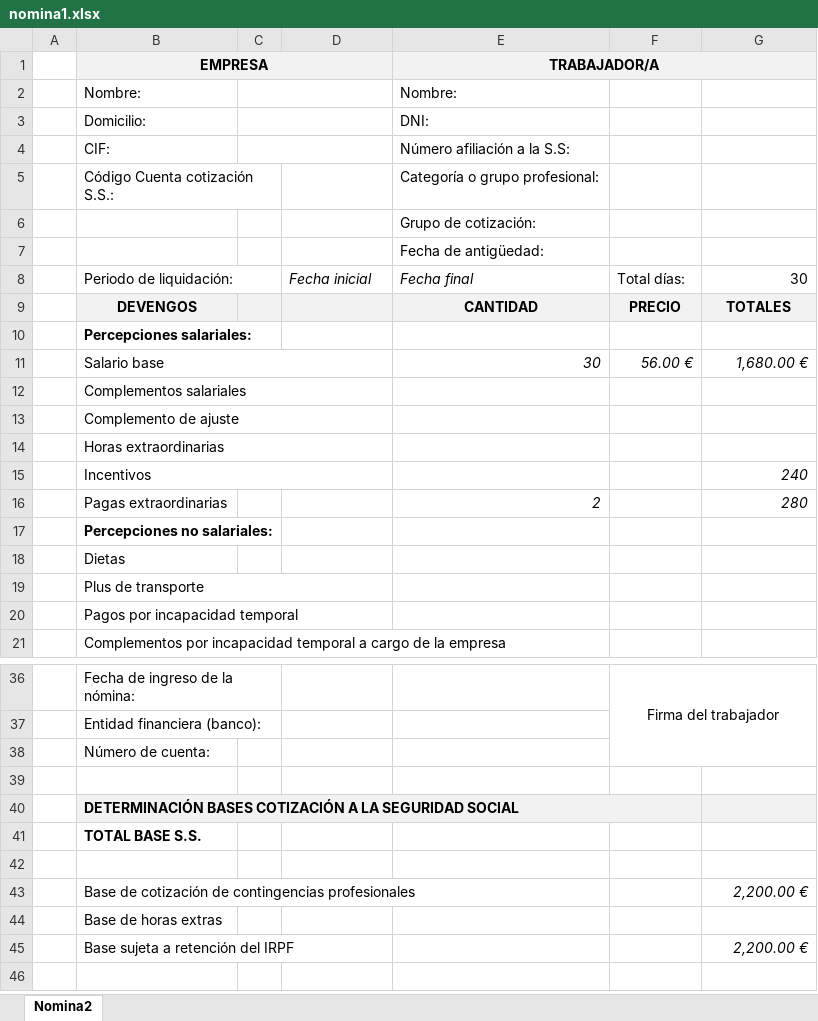
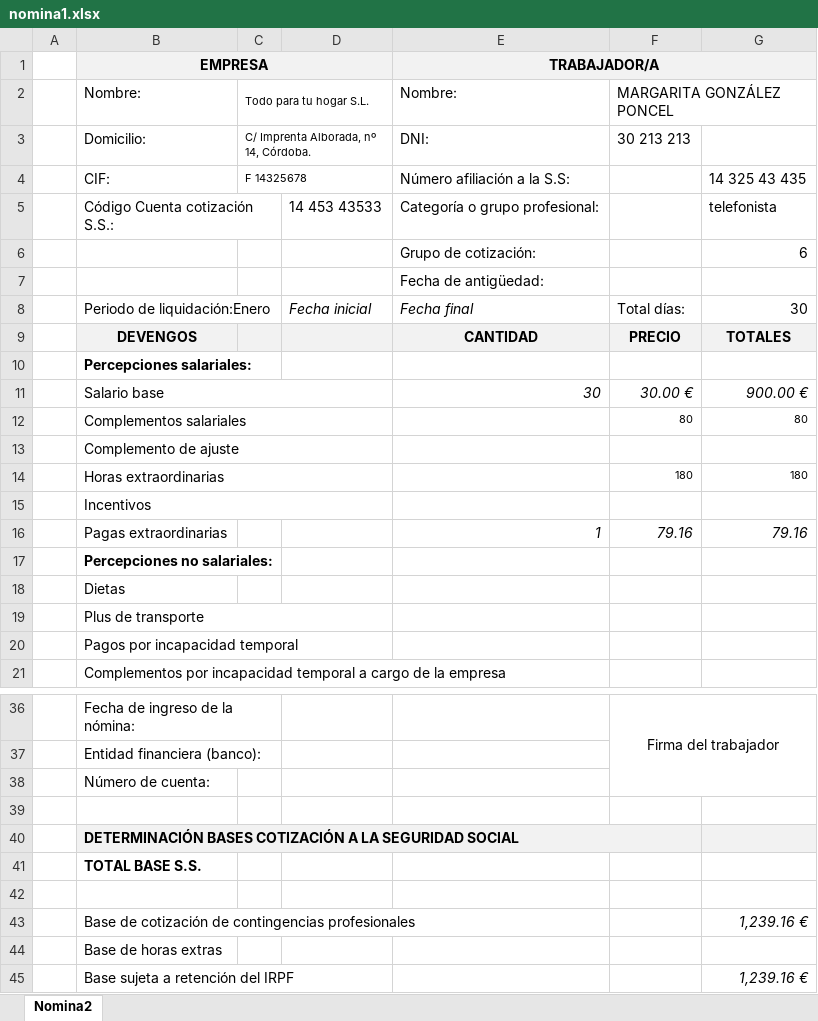
Before and after one commit to AlxCorp/DAW2, an Excel workbook: EIEM/Nóminas/nomina1.xlsx, sheet Nomina2, drawn as a sheet; only a part is shown, gaps mark what is left out; values as stored, in another font and other column widths than the file's, no borders; the diff covers the shown part only; the diff names each change by its address in the sheet, - before the commit and + after, or states it on an @@ line.

```diff
--- a/EIEM/Nóminas/nomina1.xlsx (sheet Nomina2)
+++ b/EIEM/Nóminas/nomina1.xlsx (sheet Nomina2)
-C2: (empty)
+C2: Todo para tu hogar S.L.
-F2: (empty)
+F2: MARGARITA GONZÁLEZ PONCEL
+F2:G2 merged
-C3: (empty)
+C3: C/ Imprenta Alborada, nº 14, Córdoba.
-F3: (empty)
+F3: 30 213 213
-C4: (empty)
+C4: F 14325678
-G4: (empty)
+G4: 14 325 43 435
-D5: (empty)
+D5: 14 453 43533
-G5: (empty)
+G5: telefonista
-G6: (empty)
+G6: 6
-B8 (EMPRESA): Periodo de liquidación:
+B8 (EMPRESA): Periodo de liquidación:Enero
-F11: 56.00 €
+F11: 30.00 €
-G11: 1,680.00 €
+G11: 900.00 €
-F12: (empty)
+F12: 80
-G12: (empty)
+G12: 80
-F14: (empty)
+F14: 180
-G14: (empty)
+G14: 180
-G15: 240
+G15: (empty)
-E16 (TRABAJADOR/A): 2
+E16 (TRABAJADOR/A): 1
-F16: (empty)
+F16: 79.16
-G16: 280
+G16: 79.16
-G43: 2,200.00 €
+G43: 1,239.16 €
-G45: 2,200.00 €
+G45: 1,239.16 €
```
Also changed, not shown: 7 edited cells elsewhere in this sheet, 3 other files.
